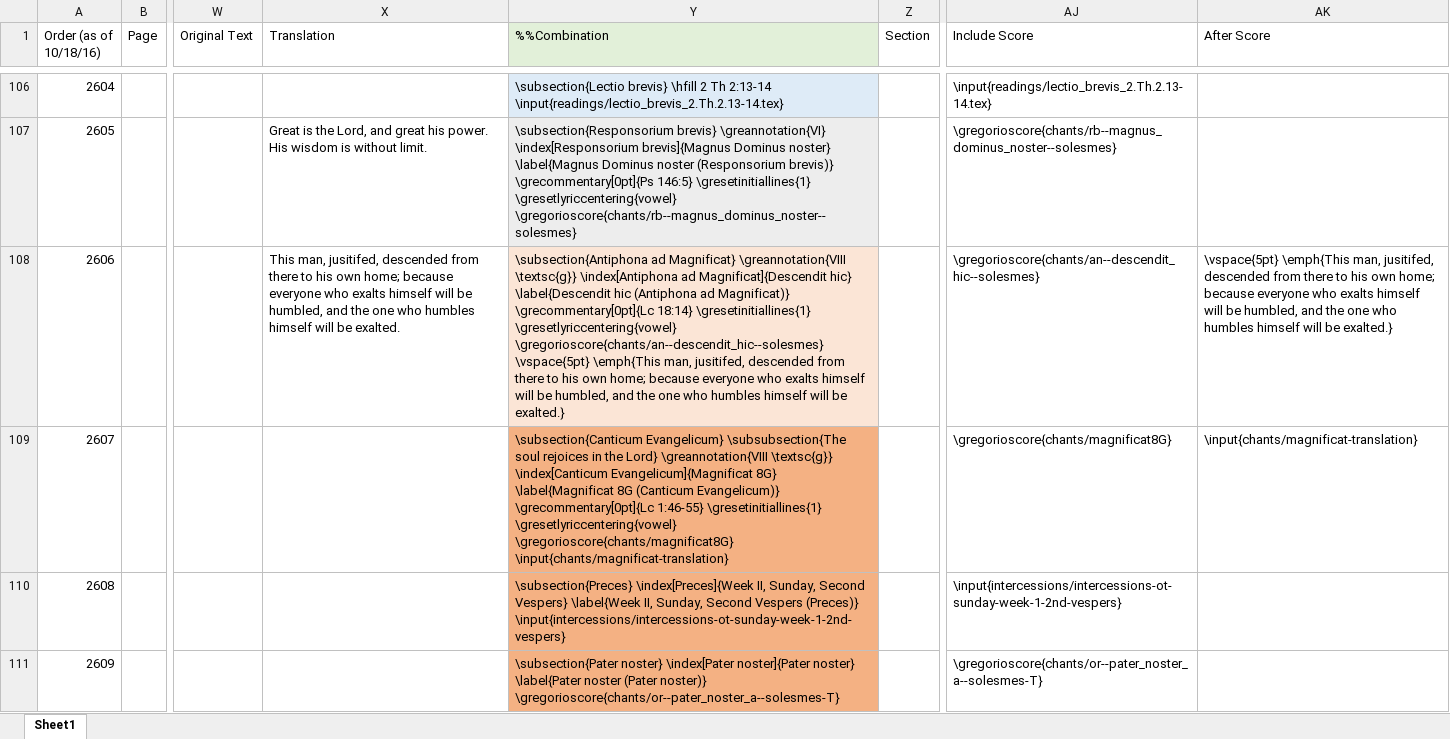
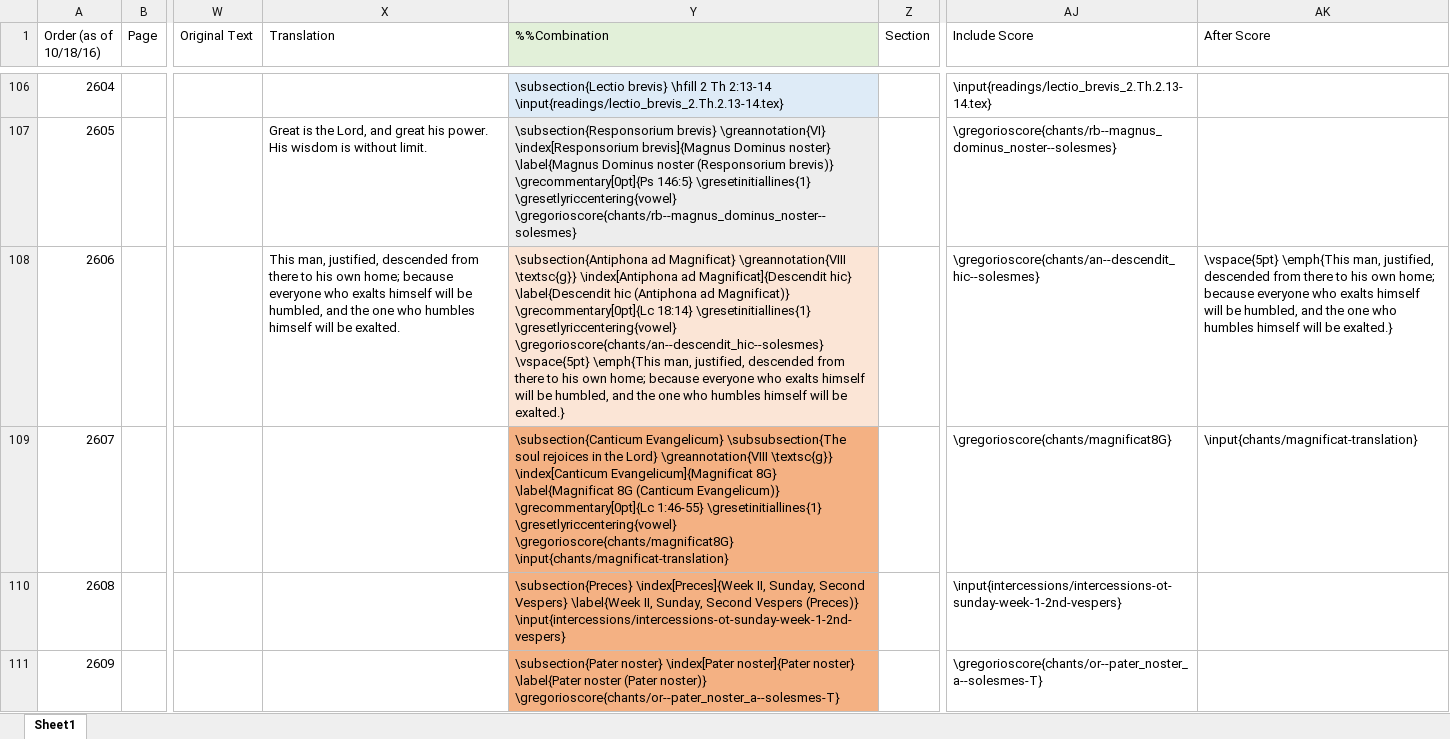
Before and after one commit to innocentop/VesperaleOP, an Excel workbook: VesperaleOP.xlsx, sheet Sheet1, drawn as a sheet; only a part is shown, gaps mark what is left out; values as stored, in another font and other column widths than the file's, no borders; the diff names each change by its address in the sheet, - before the commit and + after, or states it on an @@ line.

Commit message:
Fixing typo in Magnificat translation.

```diff
--- a/VesperaleOP.xlsx (sheet Sheet1)
+++ b/VesperaleOP.xlsx (sheet Sheet1)
-X108 (Translation): This man, jusitifed, descended from…
+X108 (Translation): This man, justified, descended from…
-Y108 (%%Combination): …\emph{This man, jusitifed, descended from…
+Y108 (%%Combination): …\emph{This man, justified, descended from…
-AK108 (After Score): …\emph{This man, jusitifed, descended from…
+AK108 (After Score): …\emph{This man, justified, descended from…
```
Also changed, not shown: 2 other files.
